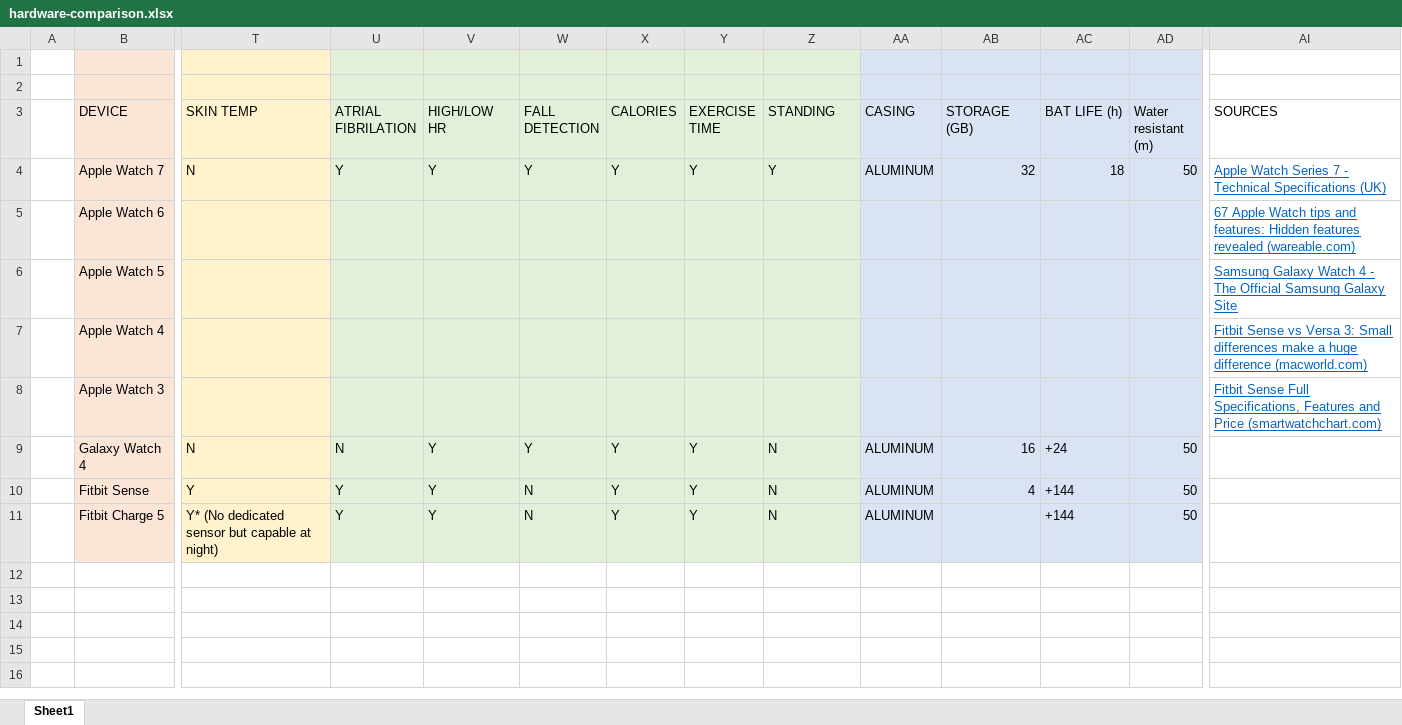
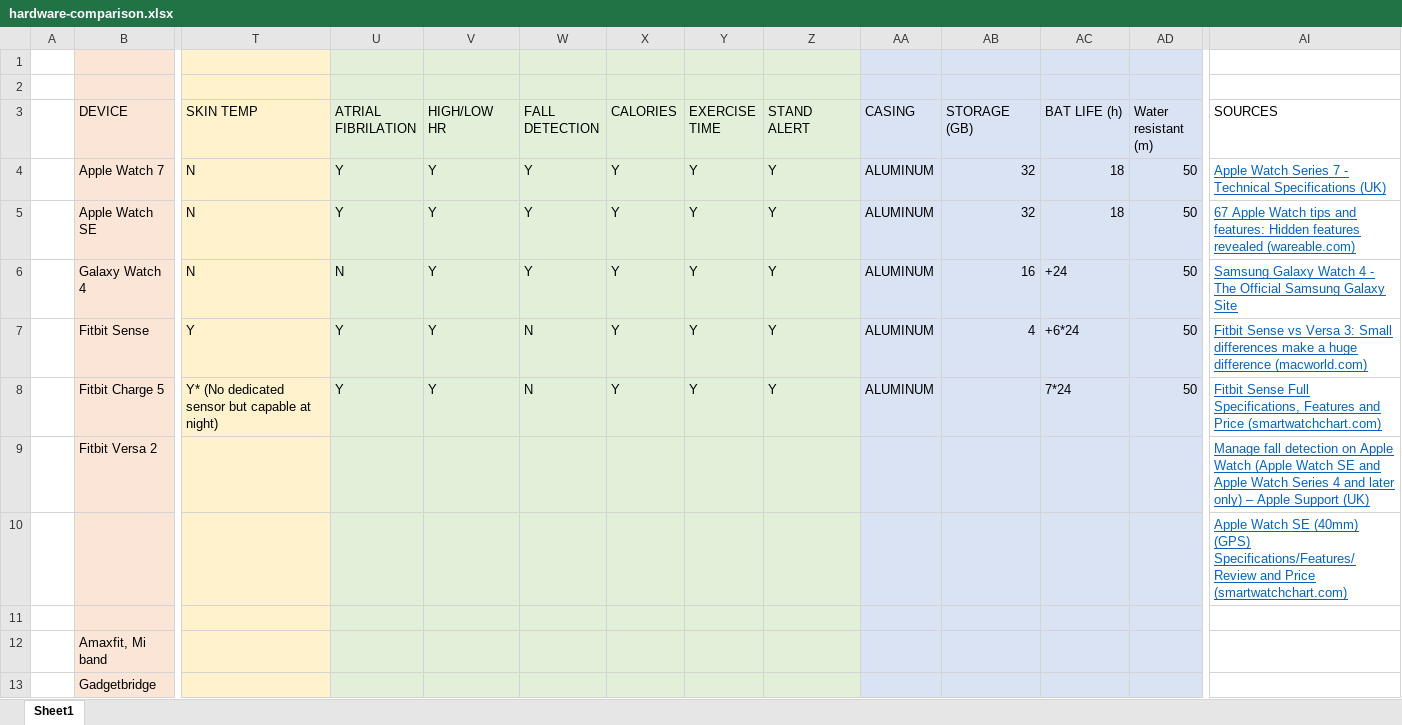
Before and after one commit to fcelya/prl-app, an Excel workbook: documentacion/hardware-comparison.xlsx, sheet Sheet1, drawn as a sheet; only a part is shown, gaps mark what is left out; values as stored, in another font and other column widths than the file's, no borders; removed rows and columns are numbered as before the commit, all else as after; rows hold the shown columns only; the diff names each change by its address in the sheet, - before the commit and + after, or states it on an @@ line.

Commit message:
Updated hardware-comparison.xlsx

```diff
--- a/documentacion/hardware-comparison.xlsx (sheet Sheet1)
+++ b/documentacion/hardware-comparison.xlsx (sheet Sheet1)
-Z3: STANDING
+Z3: STAND ALERT
-row 5:  | Apple Watch 6 |  |  |  |  |  |  |  |  |  |  |  | 67 Apple Watch tips and features: Hidden features revealed (wareable.com)
-row 6:  | Apple Watch 5 |  |  |  |  |  |  |  |  |  |  |  | Samsung Galaxy Watch 4 - The Official Samsung Galaxy Site
-row 7:  | Apple Watch 4 |  |  |  |  |  |  |  |  |  |  |  | Fitbit Sense vs Versa 3: Small differences make a huge difference (macworld.com)
-row 8:  | Apple Watch 3 |  |  |  |  |  |  |  |  |  |  |  | Fitbit Sense Full Specifications, Features and Price (smartwatchchart.com)
+row 5:  | Apple Watch SE | N | Y | Y | Y | Y | Y | Y | ALUMINUM | 32 | 18 | 50 | 67 Apple Watch tips and features: Hidden features revealed (wareable.com)
-Z6:Z8 (STAND ALERT): N
+Z6:Z8 (STAND ALERT): Y
-AI6 (SOURCES): (empty)
+AI6 (SOURCES): Samsung Galaxy Watch 4 - The Official Samsung Galaxy Site
-AC7 (BAT LIFE (h)): +144
+AC7 (BAT LIFE (h)): +6*24
-AI7 (SOURCES): (empty)
+AI7 (SOURCES): Fitbit Sense vs Versa 3: Small differences make a huge difference (macworld.com)
-AC8 (BAT LIFE (h)): +144
+AC8 (BAT LIFE (h)): 7*24
-AI8 (SOURCES): (empty)
+AI8 (SOURCES): Fitbit Sense Full Specifications, Features and Price (smartwatchchart.com)
+row 9:  | Fitbit Versa 2 |  |  |  |  |  |  |  |  |  |  |  | Manage fall detection on Apple Watch (Apple Watch SE and Apple Watch Series 4 and later only) – Apple Support (UK)
+row 10:  |  |  |  |  |  |  |  |  |  |  |  |  | Apple Watch SE (40mm) (GPS) Specifications/Features/Review and Price (smartwatchchart.com)
+row 11: (empty)
+row 12:  | Amaxfit, Mi band
+row 13:  | Gadgetbridge
```
